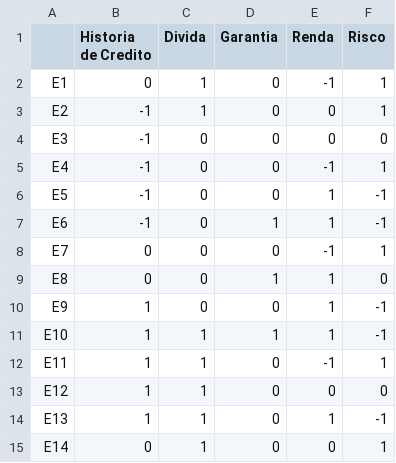
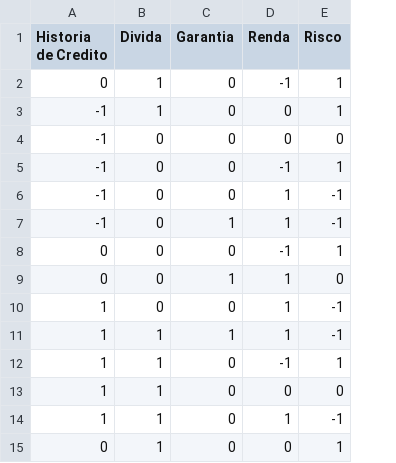
Before and after one commit to RubensBritto/IA, a CSV file: Avaliação de Risco de crédito - Página1 (1).csv, drawn as a sheet; the diff names each change by its address in the sheet, - before the commit and + after, or states it on an @@ line.

Commit message:
Update Avaliação de Risco de crédito - Página1 (1).csv

```diff
--- a/Avaliação de Risco de crédito - Página1 (1).csv
+++ b/Avaliação de Risco de crédito - Página1 (1).csv
-column A, rows 2-15: E1 | E2 | E3 | E4 | E5 | E6 | E7 | E8 | E9 | E10 | E11 | E12 | E13 | E14
```
